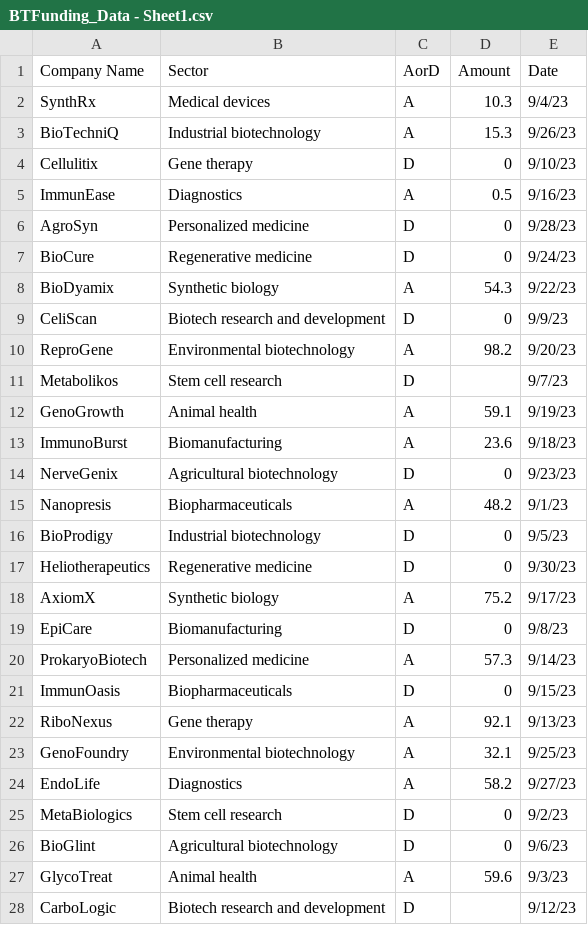
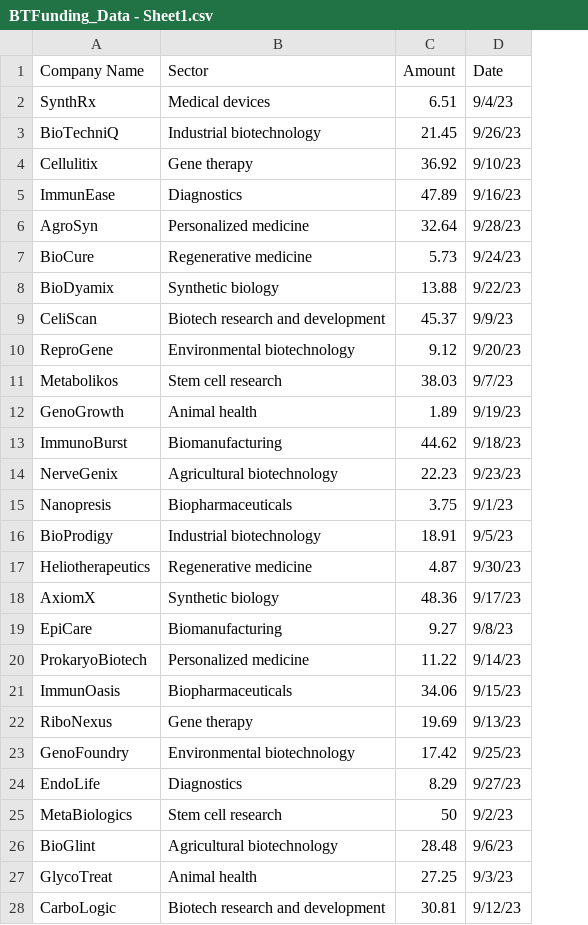
Before and after one commit to beginb/BTFunding, a CSV file: BTFunding_Data - Sheet1.csv, drawn as a sheet; only a part is shown; removed rows and columns are numbered as before the commit, all else as after; the diff covers the shown part only; the diff names each change by its address in the sheet, - before the commit and + after, or states it on an @@ line.

Commit message:
Add files via upload

```diff
--- a/BTFunding_Data - Sheet1.csv
+++ b/BTFunding_Data - Sheet1.csv
-column C (AorD), rows 2-28: A | A | D | A | D | D | A | D | A | D | A | A | D | A | D | D | A | D | A | D | A | A | A | D | D | A | D
-C2 (Amount): 10.3
+C2 (Amount): 6.51
-C3 (Amount): 15.3
+C3 (Amount): 21.45
-C4 (Amount): 0
+C4 (Amount): 36.92
-C5 (Amount): 0.5
+C5 (Amount): 47.89
-C6 (Amount): 0
+C6 (Amount): 32.64
-C7 (Amount): 0
+C7 (Amount): 5.73
-C8 (Amount): 54.3
+C8 (Amount): 13.88
-C9 (Amount): 0
+C9 (Amount): 45.37
-C10 (Amount): 98.2
+C10 (Amount): 9.12
-C11 (Amount): (empty)
+C11 (Amount): 38.03
-C12 (Amount): 59.1
+C12 (Amount): 1.89
-C13 (Amount): 23.6
+C13 (Amount): 44.62
-C14 (Amount): 0
+C14 (Amount): 22.23
-C15 (Amount): 48.2
+C15 (Amount): 3.75
-C16 (Amount): 0
+C16 (Amount): 18.91
-C17 (Amount): 0
+C17 (Amount): 4.87
-C18 (Amount): 75.2
+C18 (Amount): 48.36
-C19 (Amount): 0
+C19 (Amount): 9.27
-C20 (Amount): 57.3
+C20 (Amount): 11.22
-C21 (Amount): 0
+C21 (Amount): 34.06
-C22 (Amount): 92.1
+C22 (Amount): 19.69
-C23 (Amount): 32.1
+C23 (Amount): 17.42
-C24 (Amount): 58.2
+C24 (Amount): 8.29
-C25 (Amount): 0
+C25 (Amount): 50
-C26 (Amount): 0
+C26 (Amount): 28.48
-C27 (Amount): 59.6
+C27 (Amount): 27.25
-C28 (Amount): (empty)
+C28 (Amount): 30.81
```
Also changed, not shown: 72 edited cells elsewhere in this file.
